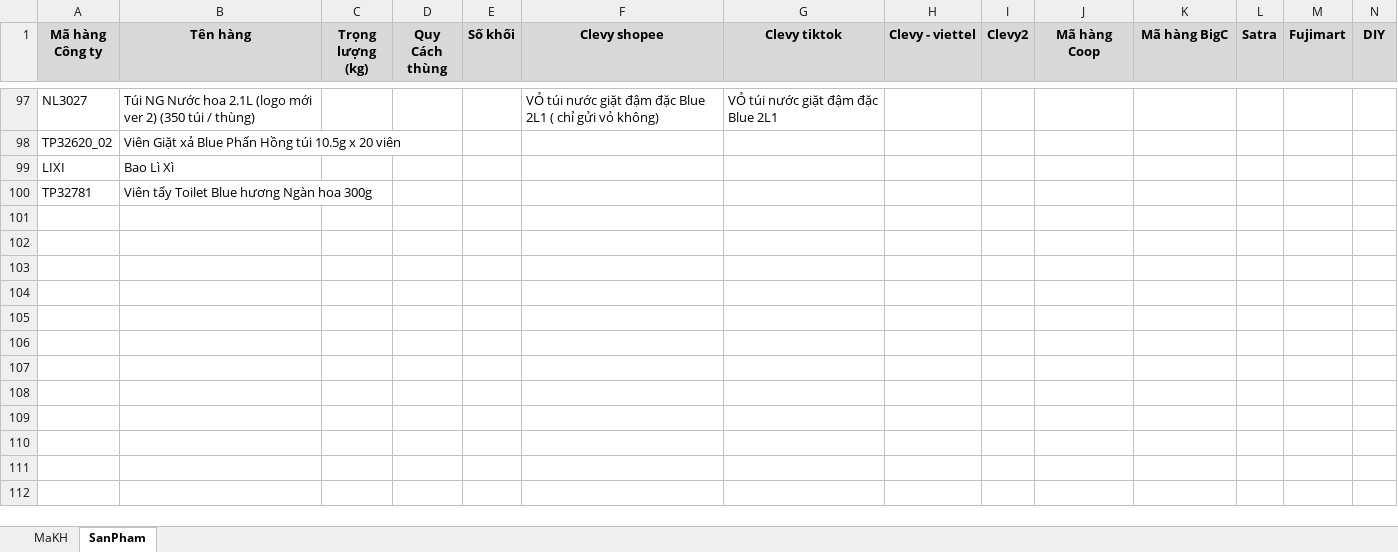
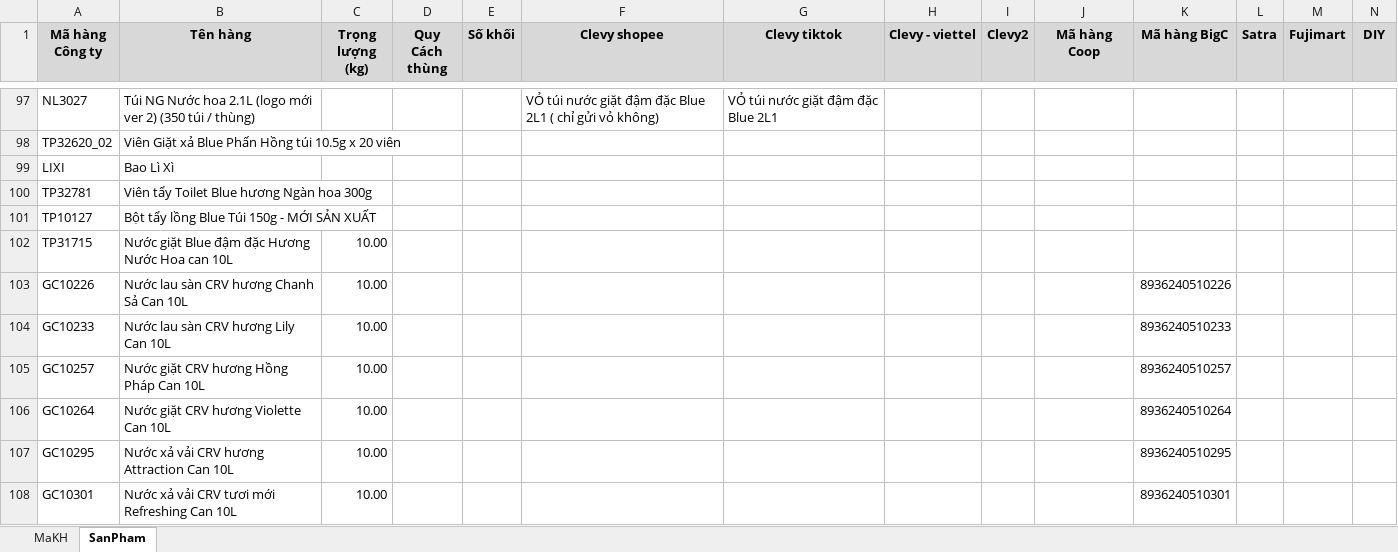
Before and after one commit to byunhuynh/xulydonhang, an Excel workbook: data.xlsx, sheet SanPham, drawn as a sheet; only a part is shown, gaps mark what is left out; values as stored, in another font and other column widths than the file's, no borders; conditional formats and table styles not drawn; rows hold the shown columns only; the diff names each change by its address in the sheet, - before the commit and + after, or states it on an @@ line.

```diff
--- a/data.xlsx (sheet SanPham)
+++ b/data.xlsx (sheet SanPham)
+row 101: TP10127 | Bột tẩy lồng Blue Túi 150g - MỚI SẢN XUẤT
+row 102: TP31715 | Nước giặt Blue đậm đặc Hương Nước Hoa can 10L | 10.00
+row 103: GC10226 | Nước lau sàn CRV hương Chanh Sả Can 10L | 10.00 |  |  |  |  |  |  |  | 8936240510226
+row 104: GC10233 | Nước lau sàn CRV hương Lily Can 10L | 10.00 |  |  |  |  |  |  |  | 8936240510233
+row 105: GC10257 | Nước giặt CRV hương Hồng Pháp Can 10L | 10.00 |  |  |  |  |  |  |  | 8936240510257
+row 106: GC10264 | Nước giặt CRV hương Violette Can 10L | 10.00 |  |  |  |  |  |  |  | 8936240510264
+row 107: GC10295 | Nước xả vải CRV hương Attraction Can 10L | 10.00 |  |  |  |  |  |  |  | 8936240510295
+row 108: GC10301 | Nước xả vải CRV tươi mới Refreshing Can 10L | 10.00 |  |  |  |  |  |  |  | 8936240510301
```
Also changed, not shown: sheet MaKH, hidden cells, dondathang.xlsx, đơn hàng tay.xlsx, 10 other files.
